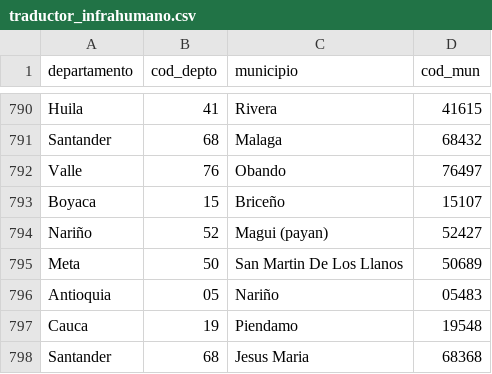
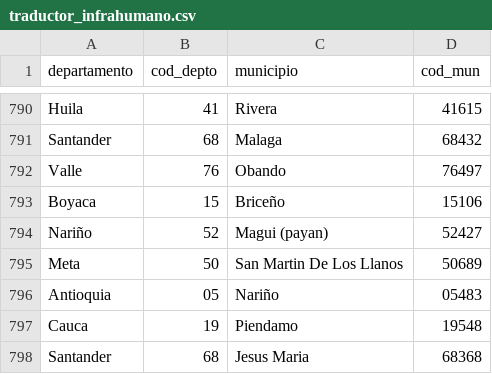
Before and after one commit to nelsonamayad/Elecciones-presidenciales-2018, a CSV file: Elecciones 2018/traductor_infrahumano.csv, drawn as a sheet; only a part is shown, gaps mark what is left out.

Commit message:
Update traductor_infrahumano.csv

```diff
--- a/Elecciones 2018/traductor_infrahumano.csv
+++ b/Elecciones 2018/traductor_infrahumano.csv
@@ -792,3 +792,3 @@ Santander,68,Malaga,68432
 Valle,76,Obando,76497
-Boyaca,15,Briceño,15107
+Boyaca,15,Briceño,15106
 Nariño,52,Magui (payan),52427
```
